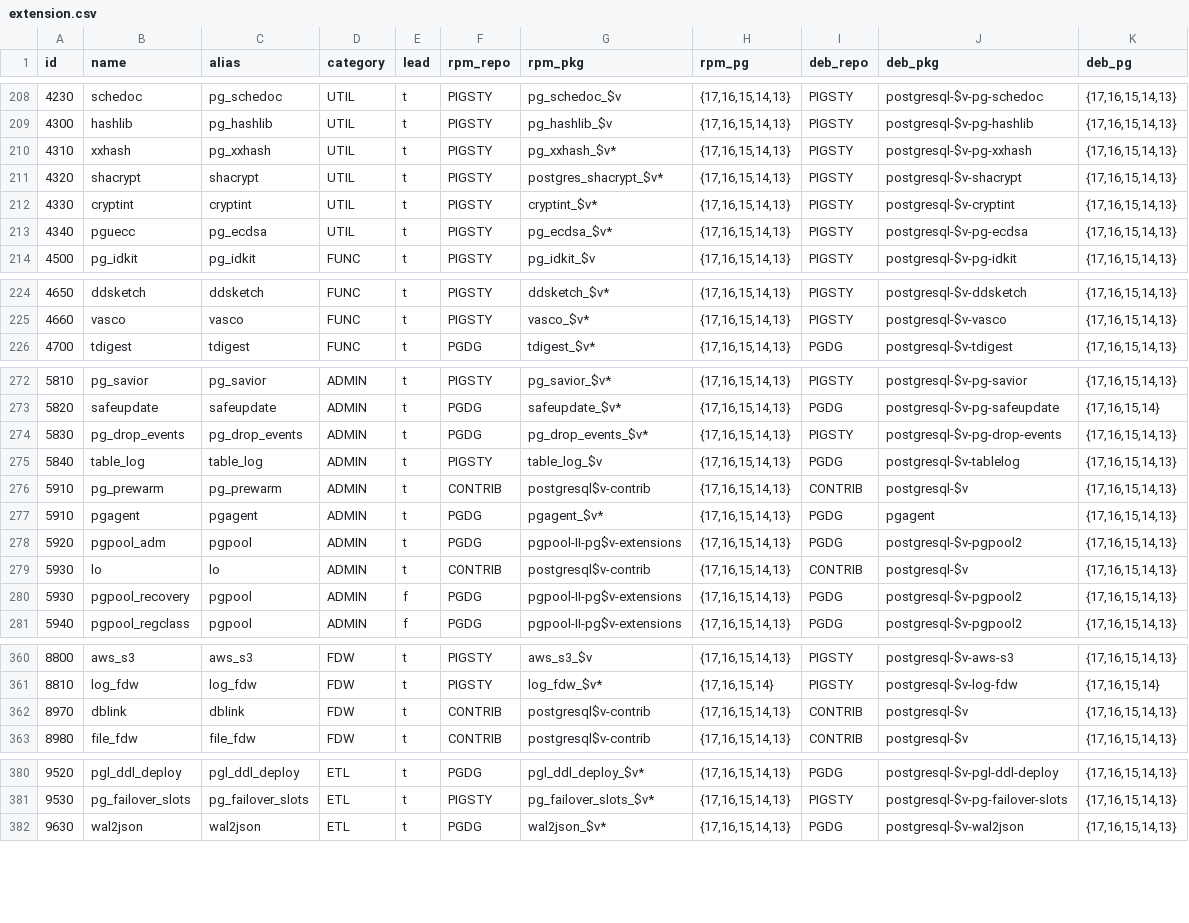
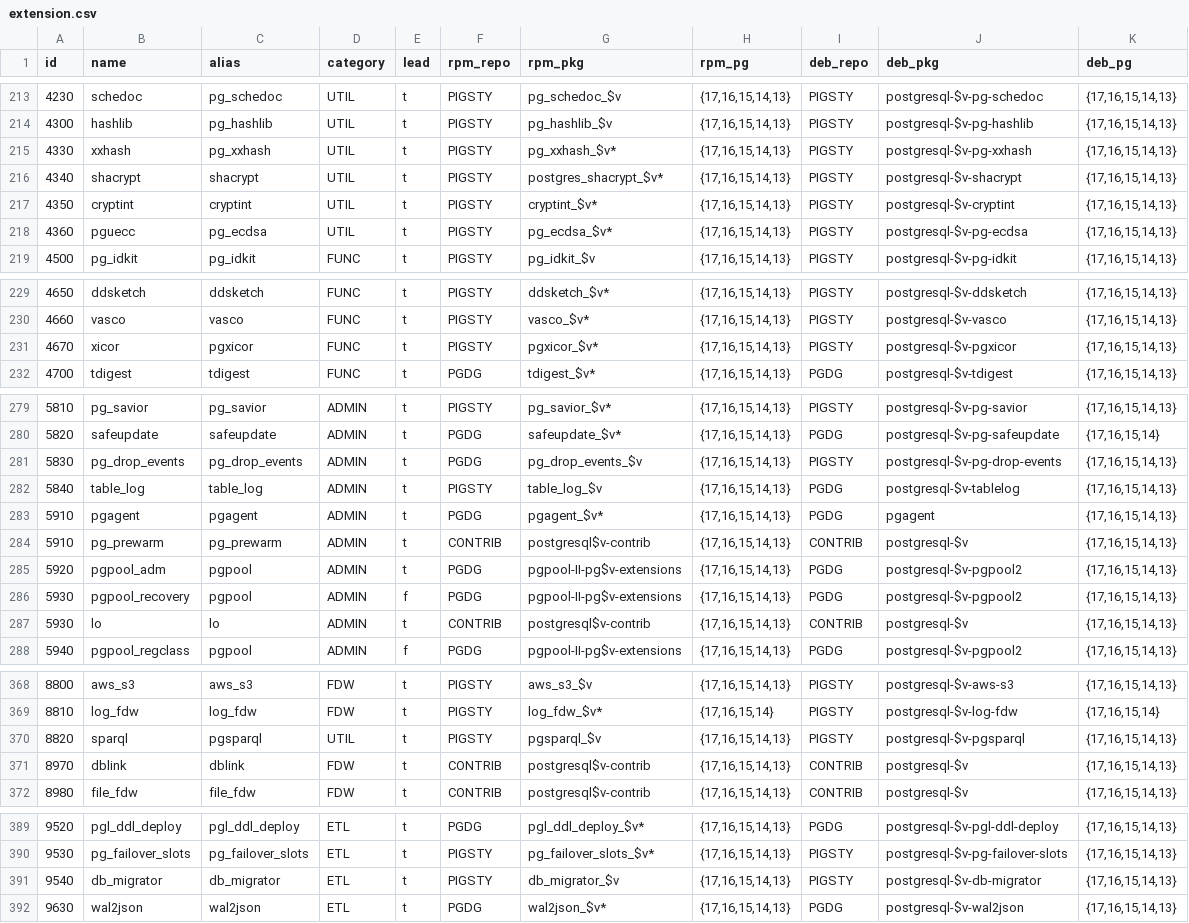
Before and after one commit to Vonng/pigsty, a CSV file: files/extension.csv, drawn as a sheet; only a part is shown, gaps mark what is left out; the diff covers the shown part only.

```diff
--- a/files/extension.csv
+++ b/files/extension.csv
@@ -209,6 +214,6 @@ id,name,alias,category,lead,rpm_repo,rpm_pkg,rpm_pg,deb_repo,deb_pkg,deb_pg
 4300,hashlib,pg_hashlib,UTIL,t,PIGSTY,pg_hashlib_$v,"{17,16,15,14,13}",PIGSTY,postgresql-$v-pg-hashlib,"{17,16,15,14,13}"
-4310,xxhash,pg_xxhash,UTIL,t,PIGSTY,pg_xxhash_$v*,"{17,16,15,14,13}",PIGSTY,postgresql-$v-pg-xxhash,"{17,16,15,14,13}"
-4320,shacrypt,shacrypt,UTIL,t,PIGSTY,postgres_shacrypt_$v*,"{17,16,15,14,13}",PIGSTY,postgresql-$v-shacrypt,"{17,16,15,14,13}"
-4330,cryptint,cryptint,UTIL,t,PIGSTY,cryptint_$v*,"{17,16,15,14,13}",PIGSTY,postgresql-$v-cryptint,"{17,16,15,14,13}"
-4340,pguecc,pg_ecdsa,UTIL,t,PIGSTY,pg_ecdsa_$v*,"{17,16,15,14,13}",PIGSTY,postgresql-$v-pg-ecdsa,"{17,16,15,14,13}"
+4330,xxhash,pg_xxhash,UTIL,t,PIGSTY,pg_xxhash_$v*,"{17,16,15,14,13}",PIGSTY,postgresql-$v-pg-xxhash,"{17,16,15,14,13}"
+4340,shacrypt,shacrypt,UTIL,t,PIGSTY,postgres_shacrypt_$v*,"{17,16,15,14,13}",PIGSTY,postgresql-$v-shacrypt,"{17,16,15,14,13}"
+4350,cryptint,cryptint,UTIL,t,PIGSTY,cryptint_$v*,"{17,16,15,14,13}",PIGSTY,postgresql-$v-cryptint,"{17,16,15,14,13}"
+4360,pguecc,pg_ecdsa,UTIL,t,PIGSTY,pg_ecdsa_$v*,"{17,16,15,14,13}",PIGSTY,postgresql-$v-pg-ecdsa,"{17,16,15,14,13}"
 4500,pg_idkit,pg_idkit,FUNC,t,PIGSTY,pg_idkit_$v,"{17,16,15,14,13}",PIGSTY,postgresql-$v-pg-idkit,"{17,16,15,14,13}"
@@ -225,2 +230,3 @@ id,name,alias,category,lead,rpm_repo,rpm_pkg,rpm_pg,deb_repo,deb_pkg,deb_pg
 4660,vasco,vasco,FUNC,t,PIGSTY,vasco_$v*,"{17,16,15,14,13}",PIGSTY,postgresql-$v-vasco,"{17,16,15,14,13}"
+4670,xicor,pgxicor,FUNC,t,PIGSTY,pgxicor_$v*,"{17,16,15,14,13}",PIGSTY,postgresql-$v-pgxicor,"{17,16,15,14,13}"
 4700,tdigest,tdigest,FUNC,t,PGDG,tdigest_$v*,"{17,16,15,14,13}",PGDG,postgresql-$v-tdigest,"{17,16,15,14,13}"
@@ -273,9 +280,9 @@ id,name,alias,category,lead,rpm_repo,rpm_pkg,rpm_pg,deb_repo,deb_pkg,deb_pg
 5820,safeupdate,safeupdate,ADMIN,t,PGDG,safeupdate_$v*,"{17,16,15,14,13}",PGDG,postgresql-$v-pg-safeupdate,"{17,16,15,14}"
-5830,pg_drop_events,pg_drop_events,ADMIN,t,PGDG,pg_drop_events_$v*,"{17,16,15,14,13}",PIGSTY,postgresql-$v-pg-drop-events,"{17,16,15,14,13}"
+5830,pg_drop_events,pg_drop_events,ADMIN,t,PGDG,pg_drop_events_$v,"{17,16,15,14,13}",PIGSTY,postgresql-$v-pg-drop-events,"{17,16,15,14,13}"
 5840,table_log,table_log,ADMIN,t,PIGSTY,table_log_$v,"{17,16,15,14,13}",PGDG,postgresql-$v-tablelog,"{17,16,15,14,13}"
+5910,pgagent,pgagent,ADMIN,t,PGDG,pgagent_$v*,"{17,16,15,14,13}",PGDG,pgagent,"{17,16,15,14,13}"
 5910,pg_prewarm,pg_prewarm,ADMIN,t,CONTRIB,postgresql$v-contrib,"{17,16,15,14,13}",CONTRIB,postgresql-$v,"{17,16,15,14,13}"
-5910,pgagent,pgagent,ADMIN,t,PGDG,pgagent_$v*,"{17,16,15,14,13}",PGDG,pgagent,"{17,16,15,14,13}"
 5920,pgpool_adm,pgpool,ADMIN,t,PGDG,pgpool-II-pg$v-extensions,"{17,16,15,14,13}",PGDG,postgresql-$v-pgpool2,"{17,16,15,14,13}"
+5930,pgpool_recovery,pgpool,ADMIN,f,PGDG,pgpool-II-pg$v-extensions,"{17,16,15,14,13}",PGDG,postgresql-$v-pgpool2,"{17,16,15,14,13}"
 5930,lo,lo,ADMIN,t,CONTRIB,postgresql$v-contrib,"{17,16,15,14,13}",CONTRIB,postgresql-$v,"{17,16,15,14,13}"
-5930,pgpool_recovery,pgpool,ADMIN,f,PGDG,pgpool-II-pg$v-extensions,"{17,16,15,14,13}",PGDG,postgresql-$v-pgpool2,"{17,16,15,14,13}"
 5940,pgpool_regclass,pgpool,ADMIN,f,PGDG,pgpool-II-pg$v-extensions,"{17,16,15,14,13}",PGDG,postgresql-$v-pgpool2,"{17,16,15,14,13}"
@@ -361,2 +369,3 @@ id,name,alias,category,lead,rpm_repo,rpm_pkg,rpm_pg,deb_repo,deb_pkg,deb_pg
 8810,log_fdw,log_fdw,FDW,t,PIGSTY,log_fdw_$v*,"{17,16,15,14}",PIGSTY,postgresql-$v-log-fdw,"{17,16,15,14}"
+8820,sparql,pgsparql,UTIL,t,PIGSTY,pgsparql_$v,"{17,16,15,14,13}",PIGSTY,postgresql-$v-pgsparql,"{17,16,15,14,13}"
 8970,dblink,dblink,FDW,t,CONTRIB,postgresql$v-contrib,"{17,16,15,14,13}",CONTRIB,postgresql-$v,"{17,16,15,14,13}"
@@ -381,2 +390,3 @@ id,name,alias,category,lead,rpm_repo,rpm_pkg,rpm_pg,deb_repo,deb_pkg,deb_pg
 9530,pg_failover_slots,pg_failover_slots,ETL,t,PIGSTY,pg_failover_slots_$v*,"{17,16,15,14,13}",PIGSTY,postgresql-$v-pg-failover-slots,"{17,16,15,14,13}"
+9540,db_migrator,db_migrator,ETL,t,PIGSTY,db_migrator_$v,"{17,16,15,14,13}",PIGSTY,postgresql-$v-db-migrator,"{17,16,15,14,13}"
 9630,wal2json,wal2json,ETL,t,PGDG,wal2json_$v*,"{17,16,15,14,13}",PGDG,postgresql-$v-wal2json,"{17,16,15,14,13}"
```
Also changed, not shown: 7 added rows and 56 edited cells elsewhere in this file, 15 other files.
